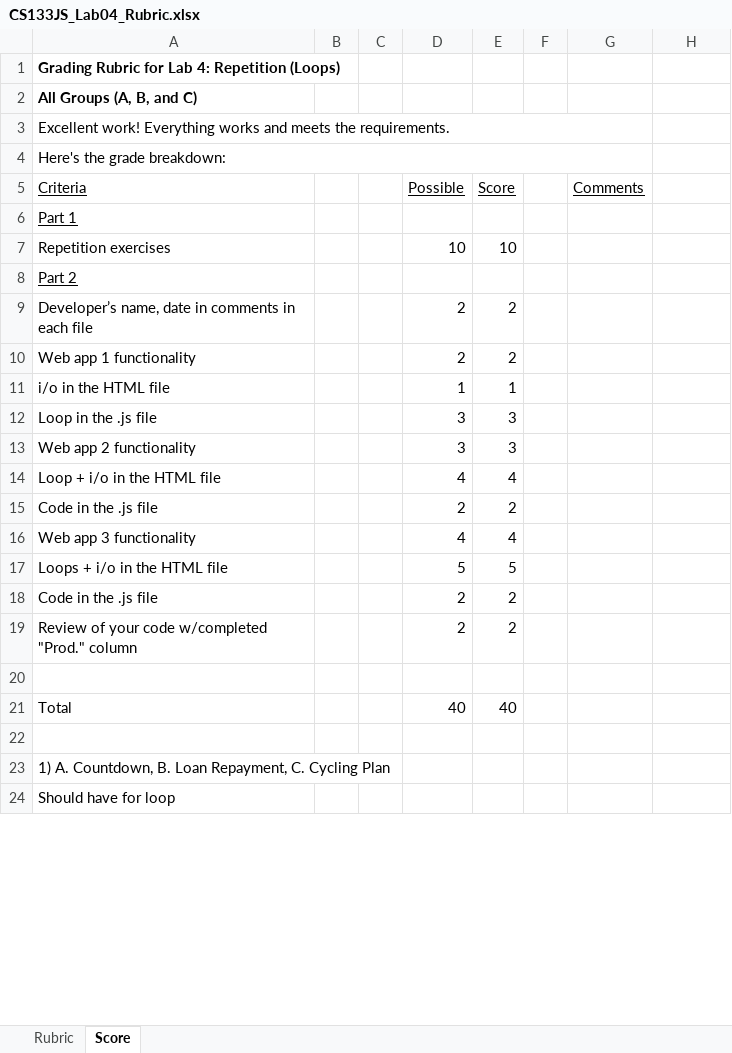
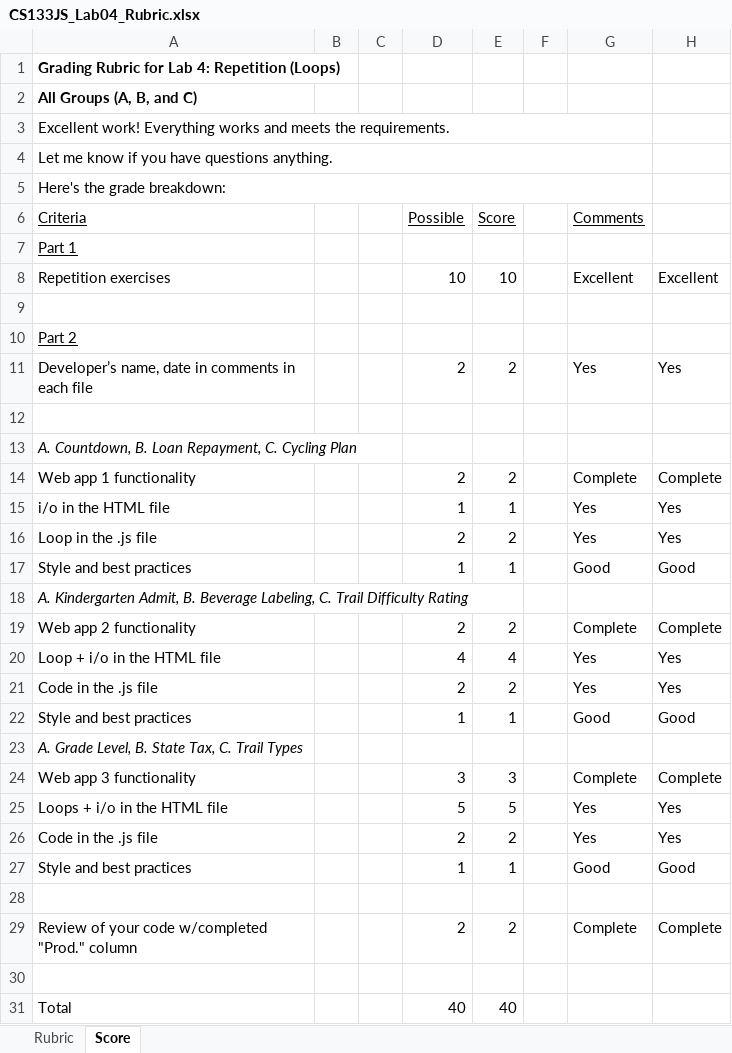
Before and after one commit to LCC-CIT/CS133JS-CourseMaterials, an Excel workbook: Labs/Lab04/CS133JS_Lab04_Rubric.xlsx, sheet Score, drawn as a sheet; only a part is shown; the shorter side is filled out with more unchanged rows; values as stored, in another font and other column widths than the file's, no borders; removed rows and columns are numbered as before the commit, all else as after; the diff covers the shown part only; the diff names each change by its address in the sheet, - before the commit and + after, or states it on an @@ line.

Commit message:
Improved the grading rubric, added ESLint config, updated code reviews for lab 4 and overall style guide

```diff
--- a/Labs/Lab04/CS133JS_Lab04_Rubric.xlsx (sheet Score)
+++ b/Labs/Lab04/CS133JS_Lab04_Rubric.xlsx (sheet Score)
+row 4: Let me know if you have questions anything.
-G8 (Comments): (empty)
+G8 (Comments): Excellent
-H8: (empty)
+H8: Excellent
+row 9: (empty)
-G11 (Comments): (empty)
+G11 (Comments): Yes
-H11: (empty)
+H11: Yes
+row 12: (empty)
+row 13: A. Countdown, B. Loan Repayment, C. Cycling Plan
-G14 (Comments): (empty)
+G14 (Comments): Complete
-H14: (empty)
+H14: Complete
-G15 (Comments): (empty)
+G15 (Comments): Yes
-H15: (empty)
+H15: Yes
-row 12: Loop in the .js file |  |  | 3 | 3
-row 13: Web app 2 functionality |  |  | 3 | 3
+row 16: Loop in the .js file |  |  | 2 | 2 |  | Yes | Yes
+row 17: Style and best practices |  |  | 1 | 1 |  | Good | Good
+row 18: A. Kindergarten Admit, B. Beverage Labeling, C. Trail Difficulty Rating
+row 19: Web app 2 functionality |  |  | 2 | 2 |  | Complete | Complete
-G20:G21 (Comments): (empty)
+G20:G21 (Comments): Yes
-H20:H21: (empty)
+H20:H21: Yes
-row 16: Web app 3 functionality |  |  | 4 | 4
+row 22: Style and best practices |  |  | 1 | 1 |  | Good | Good
+row 23: A. Grade Level, B. State Tax, C. Trail Types
+row 24: Web app 3 functionality |  |  | 3 | 3 |  | Complete | Complete
-G25:G26 (Comments): (empty)
+G25:G26 (Comments): Yes
-H25:H26: (empty)
+H25:H26: Yes
+row 27: Style and best practices |  |  | 1 | 1 |  | Good | Good
+row 28: (empty)
-G29 (Comments): (empty)
+G29 (Comments): Complete
-H29: (empty)
+H29: Complete
```
Also changed, not shown: 1 added row and 3 edited cells elsewhere in this sheet, formulas that keep their value, Labs/Lab03/CS133JS_Lab03_Rubric.xlsx, 13 other files.
